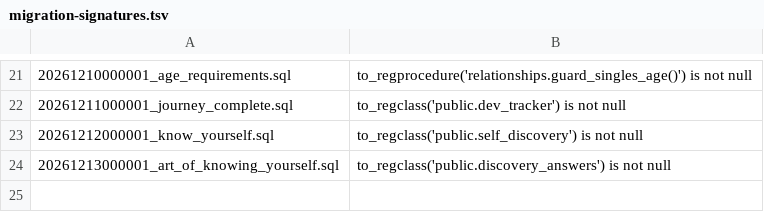
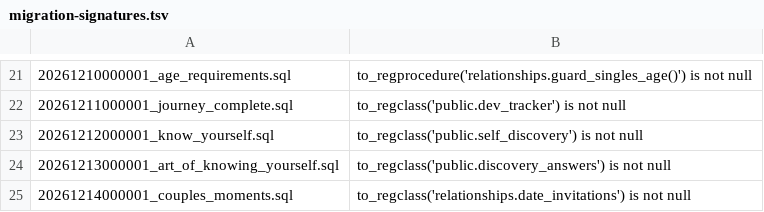
Before and after one commit to The-Art-of-connect/The-Art-of-Connect, a TSV file: supabase/migration-signatures.tsv, drawn as a sheet; only a part is shown, gaps mark what is left out; the diff names each change by its address in the sheet, - before the commit and + after, or states it on an @@ line.

```diff
--- a/supabase/migration-signatures.tsv
+++ b/supabase/migration-signatures.tsv
+row 25: 20261214000001_couples_moments.sql | to_regclass('relationships.date_invitations') is not null
```
Also changed, not shown: 8 other files.
